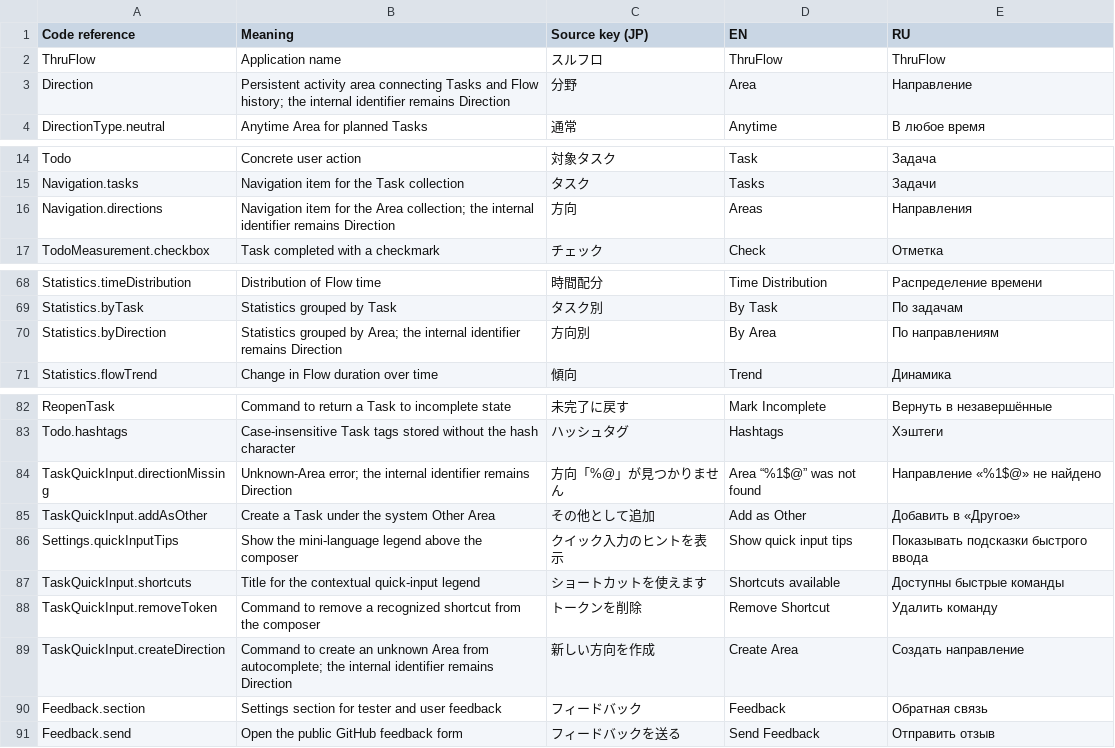
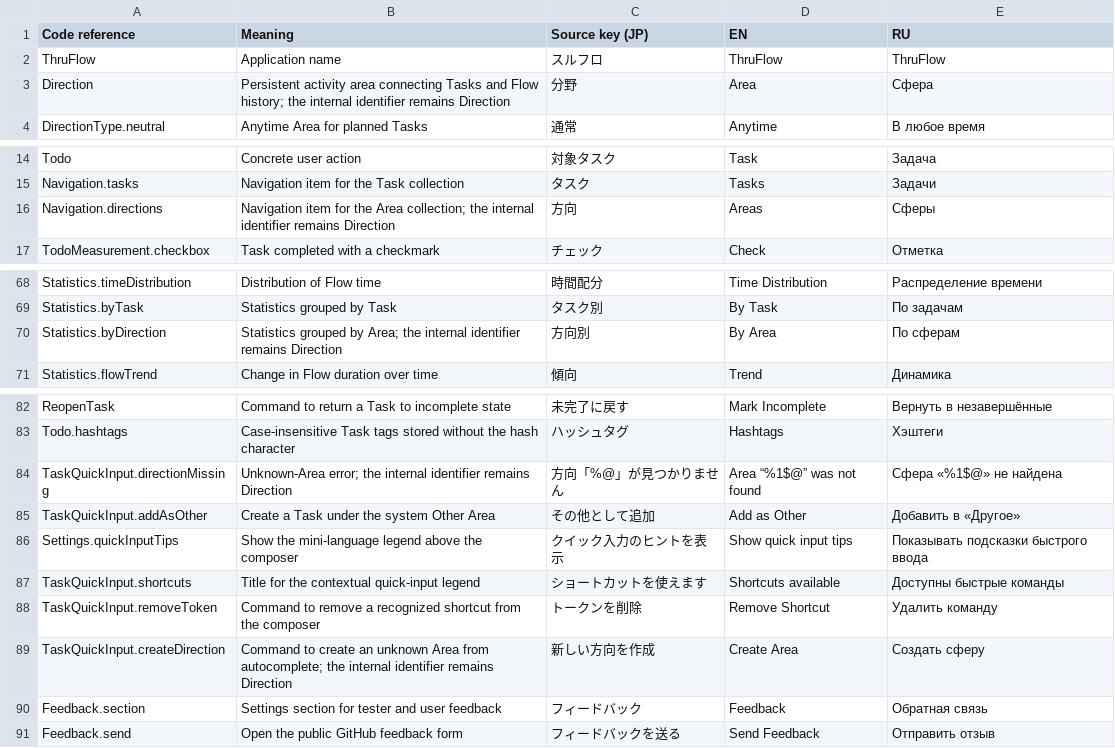
Before and after one commit to shigorefu/thruflow, a CSV file: Localisation/TERMS.csv, drawn as a sheet; only a part is shown, gaps mark what is left out.

```diff
--- a/Localisation/TERMS.csv
+++ b/Localisation/TERMS.csv
@@ -2,3 +2,3 @@
 "ThruFlow","Application name","スルフロ","ThruFlow","ThruFlow"
-"Direction","Persistent activity area connecting Tasks and Flow history; the internal identifier remains Direction","分野","Area","Направление"
+"Direction","Persistent activity area connecting Tasks and Flow history; the internal identifier remains Direction","分野","Area","Сфера"
 "DirectionType.neutral","Anytime Area for planned Tasks","通常","Anytime","В любое время"
@@ -15,3 +15,3 @@
 "Navigation.tasks","Navigation item for the Task collection","タスク","Tasks","Задачи"
-"Navigation.directions","Navigation item for the Area collection; the internal identifier remains Direction","方向","Areas","Направления"
+"Navigation.directions","Navigation item for the Area collection; the internal identifier remains Direction","方向","Areas","Сферы"
 "TodoMeasurement.checkbox","Task completed with a checkmark","チェック","Check","Отметка"
@@ -69,3 +69,3 @@
 "Statistics.byTask","Statistics grouped by Task","タスク別","By Task","По задачам"
-"Statistics.byDirection","Statistics grouped by Area; the internal identifier remains Direction","方向別","By Area","По направлениям"
+"Statistics.byDirection","Statistics grouped by Area; the internal identifier remains Direction","方向別","By Area","По сферам"
 "Statistics.flowTrend","Change in Flow duration over time","傾向","Trend","Динамика"
@@ -83,3 +83,3 @@
 "Todo.hashtags","Case-insensitive Task tags stored without the hash character","ハッシュタグ","Hashtags","Хэштеги"
-"TaskQuickInput.directionMissing","Unknown-Area error; the internal identifier remains Direction","方向「%@」が見つかりません","Area “%1$@” was not found","Направление «%1$@» не найдено"
+"TaskQuickInput.directionMissing","Unknown-Area error; the internal identifier remains Direction","方向「%@」が見つかりません","Area “%1$@” was not found","Сфера «%1$@» не найдена"
 "TaskQuickInput.addAsOther","Create a Task under the system Other Area","その他として追加","Add as Other","Добавить в «Другое»"
@@ -88,3 +88,3 @@
 "TaskQuickInput.removeToken","Command to remove a recognized shortcut from the composer","トークンを削除","Remove Shortcut","Удалить команду"
-"TaskQuickInput.createDirection","Command to create an unknown Area from autocomplete; the internal identifier remains Direction","新しい方向を作成","Create Area","Создать направление"
+"TaskQuickInput.createDirection","Command to create an unknown Area from autocomplete; the internal identifier remains Direction","新しい方向を作成","Create Area","Создать сферу"
 "Feedback.section","Settings section for tester and user feedback","フィードバック","Feedback","Обратная связь"
```
Also changed, not shown: 37 other files.
